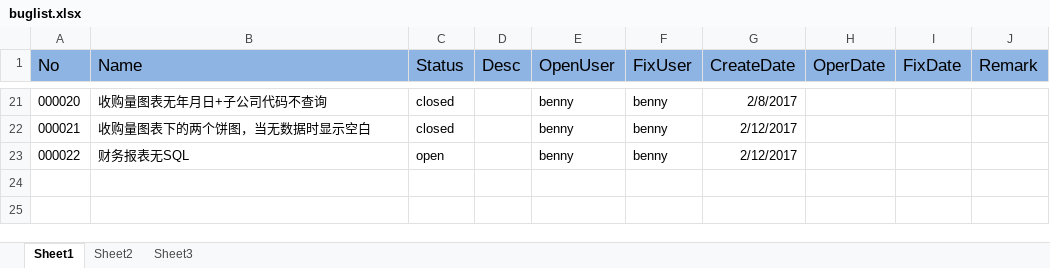
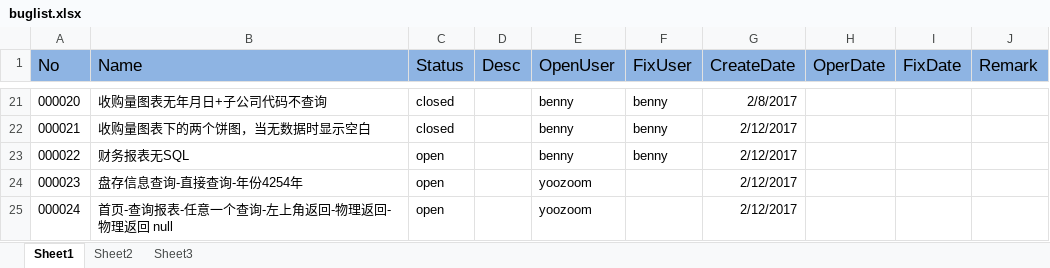
Before and after one commit to yoozoom/peon, an Excel workbook: buglist.xlsx, sheet Sheet1, drawn as a sheet; only a part is shown, gaps mark what is left out; values as stored, in another font and other column widths than the file's, no borders; the diff names each change by its address in the sheet, - before the commit and + after, or states it on an @@ line.

```diff
--- a/buglist.xlsx (sheet Sheet1)
+++ b/buglist.xlsx (sheet Sheet1)
+row 24: 000023 | 盘存信息查询-直接查询-年份4254年 | open |  | yoozoom |  | 2/12/2017
+row 25: 000024 | 首页-查询报表-任意一个查询-左上角返回-物理返回-物理返回 null | open |  | yoozoom |  | 2/12/2017
```
Also changed, not shown: sheet Sheet2, 2 other files.
